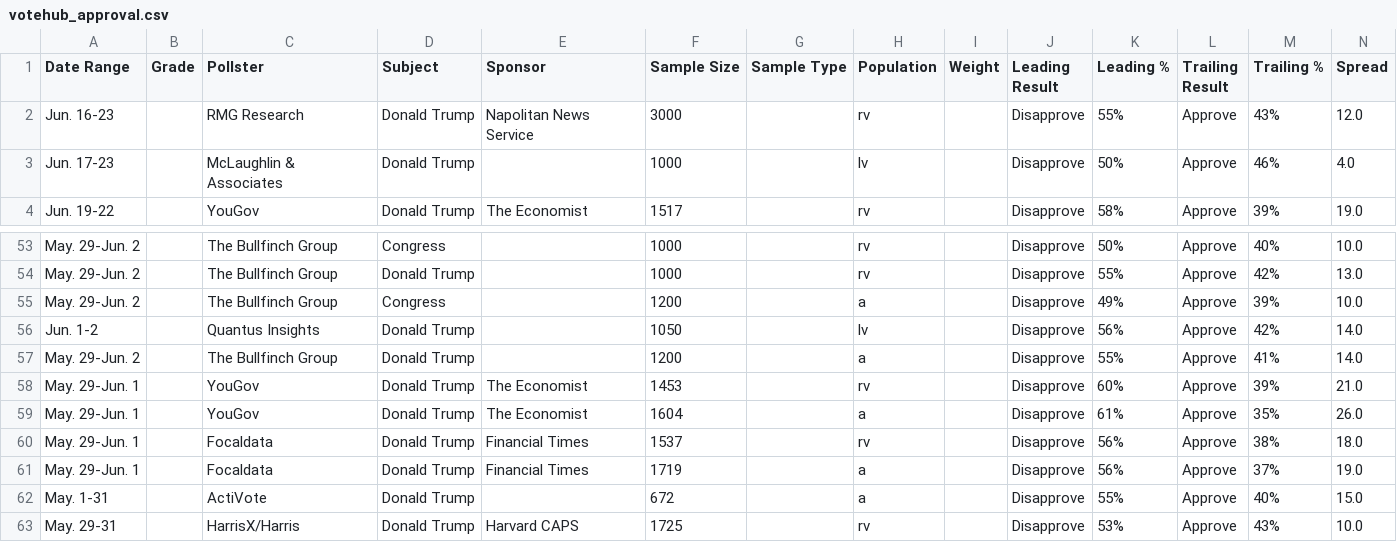
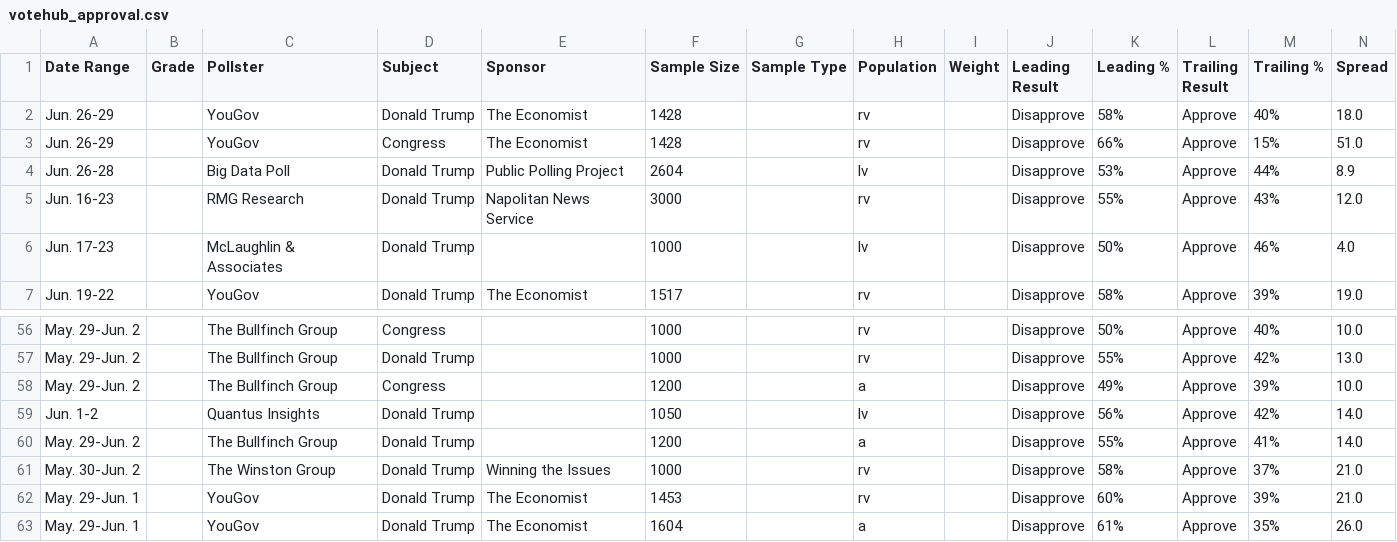
Before and after one commit to Hijodeagua/Election-models-by-Tre, a CSV file: data/fallback/votehub_approval.csv, drawn as a sheet; only a part is shown, gaps mark what is left out; the shorter side is filled out with more unchanged rows.

```diff
--- a/data/fallback/votehub_approval.csv
+++ b/data/fallback/votehub_approval.csv
@@ -1,2 +1,5 @@
 Date Range,Grade,Pollster,Subject,Sponsor,Sample Size,Sample Type,Population,Weight,Leading Result,Leading %,Trailing Result,Trailing %,Spread
+Jun. 26-29,,YouGov,Donald Trump,The Economist,1428,,rv,,Disapprove,58%,Approve,40%,18.0
+Jun. 26-29,,YouGov,Congress,The Economist,1428,,rv,,Disapprove,66%,Approve,15%,51.0
+Jun. 26-28,,Big Data Poll,Donald Trump,Public Polling Project,2604,,lv,,Disapprove,53%,Approve,44%,8.9
 Jun. 16-23,,RMG Research,Donald Trump,Napolitan News Service,3000,,rv,,Disapprove,55%,Approve,43%,12.0
@@ -57,2 +60,3 @@ Jun. 1-2,,Quantus Insights,Donald Trump,,1050,,lv,,Disapprove,56%,Approve,42%,14
 May. 29-Jun. 2,,The Bullfinch Group,Donald Trump,,1200,,a,,Disapprove,55%,Approve,41%,14.0
+May. 30-Jun. 2,,The Winston Group,Donald Trump,Winning the Issues,1000,,rv,,Disapprove,58%,Approve,37%,21.0
 May. 29-Jun. 1,,YouGov,Donald Trump,The Economist,1453,,rv,,Disapprove,60%,Approve,39%,21.0
```
Also changed, not shown: data/fallback/market_odds.csv, data/fallback/votehub_generic_ballot.csv, 8 other files.
